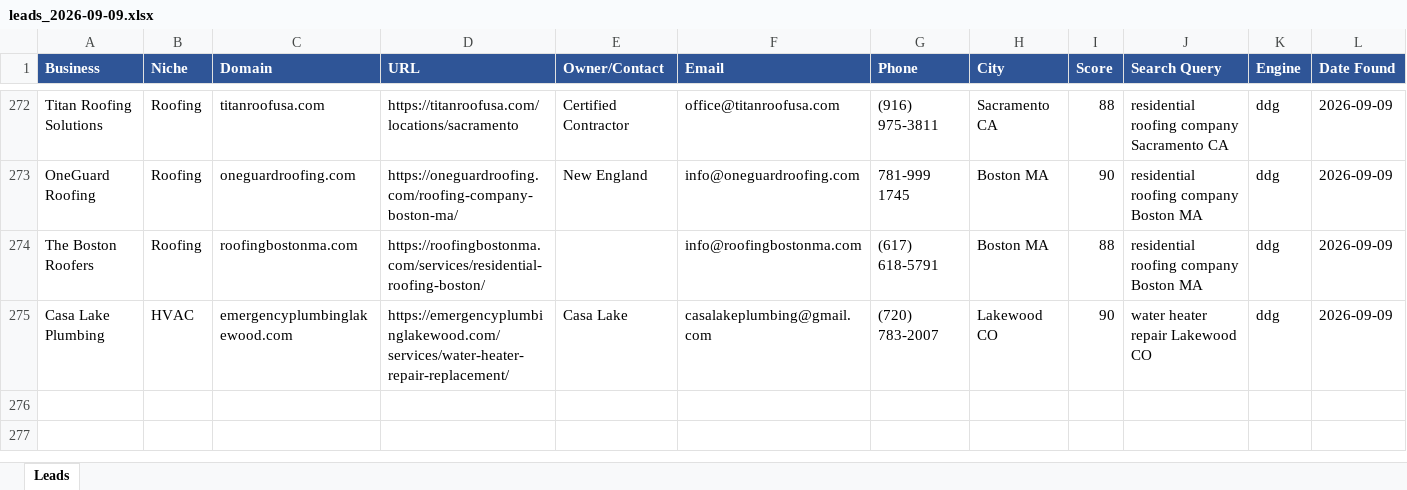
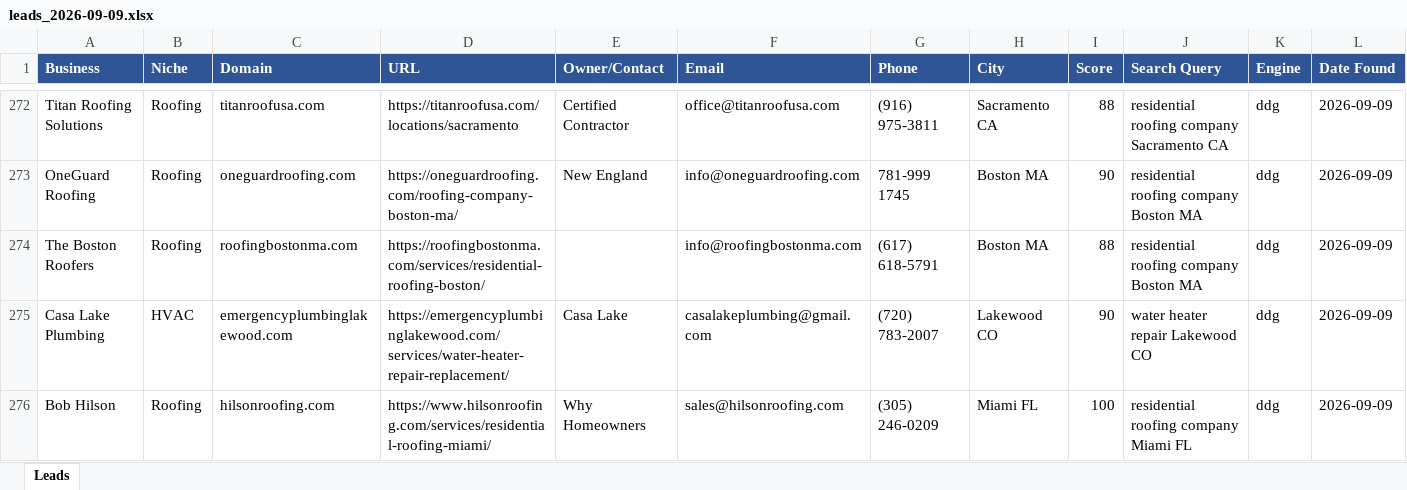
Before and after one commit to calvinbrink-create/Lead-Generation-, an Excel workbook: output/leads_2026-09-09.xlsx, sheet Leads, drawn as a sheet; only a part is shown, gaps mark what is left out; values as stored, in another font and other column widths than the file's, no borders; the diff names each change by its address in the sheet, - before the commit and + after, or states it on an @@ line.

Commit message:
Leads: 2026-09-09 08:13 UTC (cycle 169)

```diff
--- a/output/leads_2026-09-09.xlsx (sheet Leads)
+++ b/output/leads_2026-09-09.xlsx (sheet Leads)
+row 276: Bob Hilson | Roofing | hilsonroofing.com | https://www.hilsonroofing.com/services/residential-roofing-miami/ | Why Homeowners | sales@hilsonroofing.com | (305) 246-0209 | Miami FL | 100 | residential roofing company Miami FL | ddg | 2026-09-09
```
Also changed, not shown: output/leads_master.xlsx, 1 other file.
